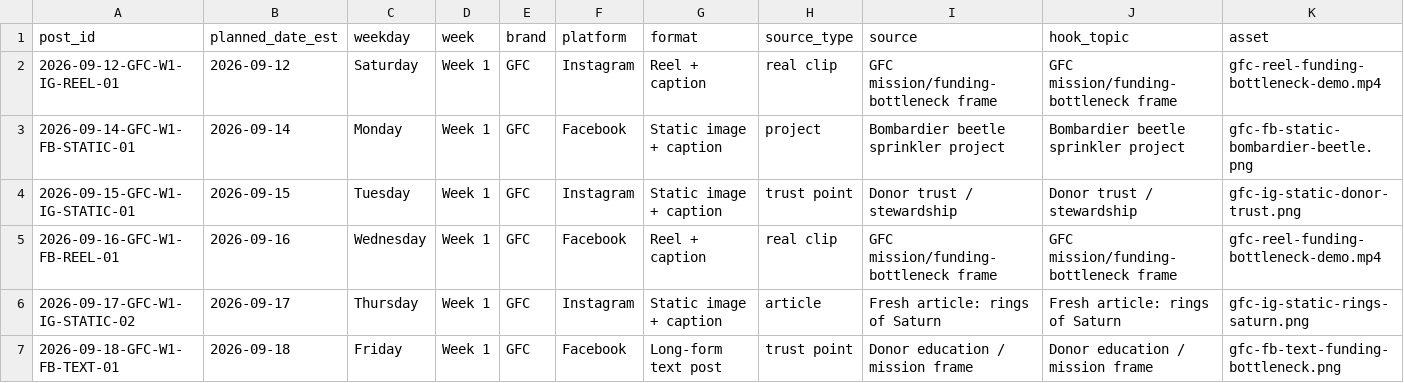
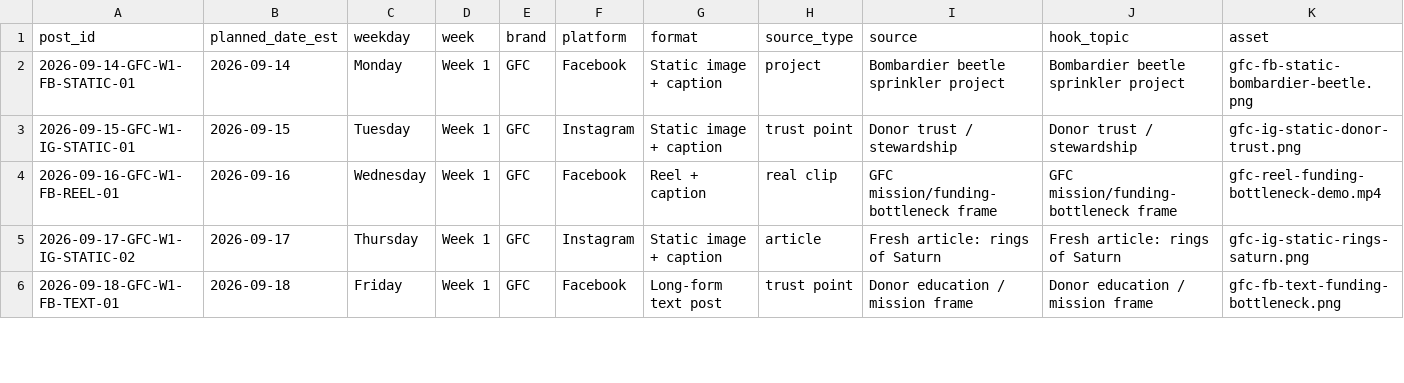
Before and after one commit to swsmusic/gfc-social-ledger, a CSV file: gfc-social-upcoming-14-days.csv, drawn as a sheet; only a part is shown; removed rows and columns are numbered as before the commit, all else as after; rows hold the shown columns only; the diff covers the shown part only; the diff names each change by its address in the sheet, - before the commit and + after, or states it on an @@ line.

Commit message:
Update GFC social ledger 2026-09-13T10:00:25Z

```diff
--- a/gfc-social-upcoming-14-days.csv
+++ b/gfc-social-upcoming-14-days.csv
-row 2: 2026-09-12-GFC-W1-IG-REEL-01 | 2026-09-12 | Saturday | Week 1 | GFC | Instagram | Reel + caption | real clip | GFC mission/funding-bottleneck frame | GFC mission/funding-bottleneck frame | gfc-reel-funding-bottleneck-demo.mp4
```
Also changed, not shown: 1 added row and 7 edited cells elsewhere in this file, 1 other file.
